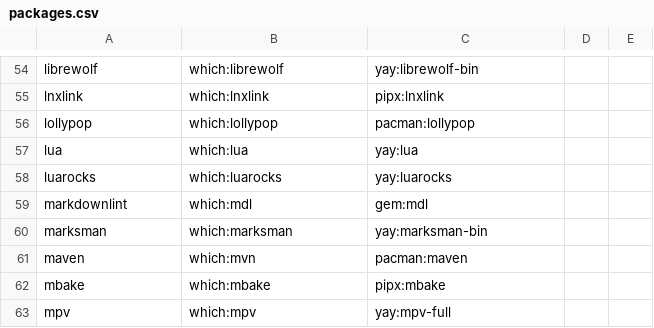
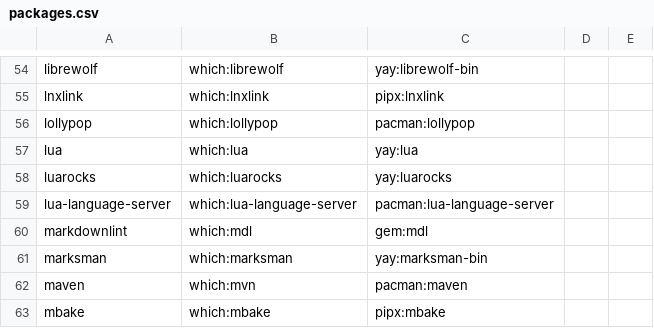
Before and after one commit to mohkale/dotfiles, a CSV file: setup/packages.csv, drawn as a sheet; only a part is shown, gaps mark what is left out; the shorter side is filled out with more unchanged rows.

Commit message:
langs/lua: Add language server

```diff
--- a/setup/packages.csv
+++ b/setup/packages.csv
@@ -58,2 +58,3 @@ lua,which:lua,yay:lua
 luarocks,which:luarocks,yay:luarocks
+lua-language-server,which:lua-language-server,pacman:lua-language-server
 markdownlint,which:mdl,gem:mdl
```
Also changed, not shown: 1 other file.
